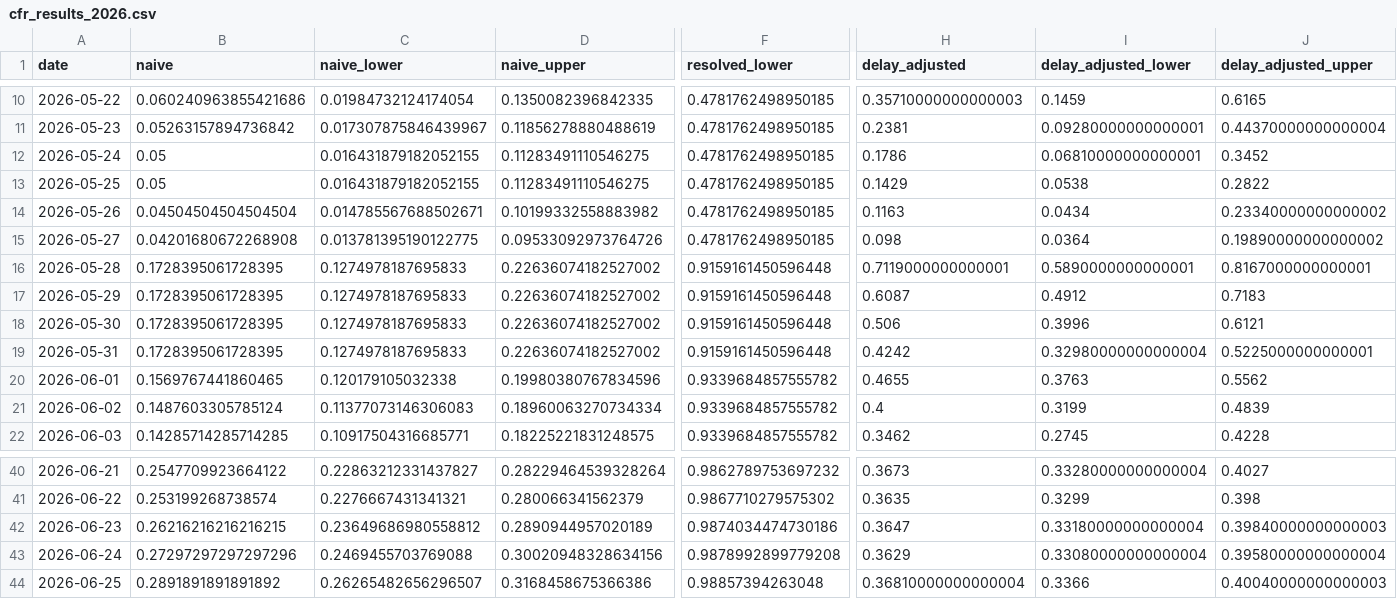
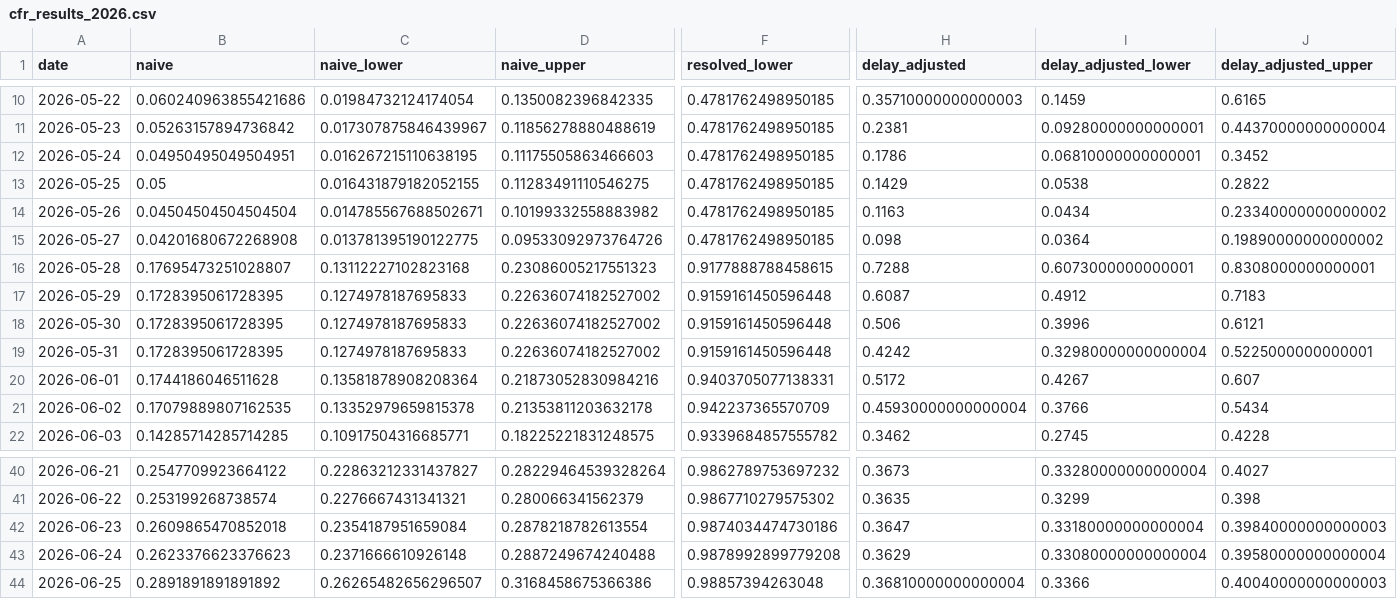
Before and after one commit to sdennett20/Historical-CFR-Estimation, a CSV file: Results/cfr_results_2026.csv, drawn as a sheet; only a part is shown, gaps mark what is left out; the diff covers the shown part only; the diff names each change by its address in the sheet, - before the commit and + after, or states it on an @@ line.

```diff
--- a/Results/cfr_results_2026.csv
+++ b/Results/cfr_results_2026.csv
-B12 (naive): 0.05
+B12 (naive): 0.04950495049504951
-C12 (naive_lower): 0.016431879182052155
+C12 (naive_lower): 0.016267215110638195
-D12 (naive_upper): 0.11283491110546275
+D12 (naive_upper): 0.11175505863466603
-B16 (naive): 0.1728395061728395
+B16 (naive): 0.17695473251028807
-C16 (naive_lower): 0.1274978187695833
+C16 (naive_lower): 0.13112227102823168
-D16 (naive_upper): 0.22636074182527002
+D16 (naive_upper): 0.23086005217551323
-F16 (resolved_lower): 0.9159161450596448
+F16 (resolved_lower): 0.9177888788458615
-H16 (delay_adjusted): 0.7119000000000001
+H16 (delay_adjusted): 0.7288
-I16 (delay_adjusted_lower): 0.5890000000000001
+I16 (delay_adjusted_lower): 0.6073000000000001
-J16 (delay_adjusted_upper): 0.8167000000000001
+J16 (delay_adjusted_upper): 0.8308000000000001
-B20 (naive): 0.1569767441860465
+B20 (naive): 0.1744186046511628
-C20 (naive_lower): 0.120179105032338
+C20 (naive_lower): 0.13581878908208364
-D20 (naive_upper): 0.19980380767834596
+D20 (naive_upper): 0.21873052830984216
-F20 (resolved_lower): 0.9339684857555782
+F20 (resolved_lower): 0.9403705077138331
-H20 (delay_adjusted): 0.4655
+H20 (delay_adjusted): 0.5172
-I20 (delay_adjusted_lower): 0.3763
+I20 (delay_adjusted_lower): 0.4267
-J20 (delay_adjusted_upper): 0.5562
+J20 (delay_adjusted_upper): 0.607
-B21 (naive): 0.1487603305785124
+B21 (naive): 0.17079889807162535
-C21 (naive_lower): 0.11377073146306083
+C21 (naive_lower): 0.13352979659815378
-D21 (naive_upper): 0.18960063270734334
+D21 (naive_upper): 0.21353811203632178
-F21 (resolved_lower): 0.9339684857555782
+F21 (resolved_lower): 0.942237365570709
-H21 (delay_adjusted): 0.4
+H21 (delay_adjusted): 0.45930000000000004
-I21 (delay_adjusted_lower): 0.3199
+I21 (delay_adjusted_lower): 0.3766
-J21 (delay_adjusted_upper): 0.4839
+J21 (delay_adjusted_upper): 0.5434
-B42 (naive): 0.26216216216216215
+B42 (naive): 0.2609865470852018
-C42 (naive_lower): 0.23649686980558812
+C42 (naive_lower): 0.2354187951659084
-D42 (naive_upper): 0.2890944957020189
+D42 (naive_upper): 0.2878218782613554
-B43 (naive): 0.27297297297297296
+B43 (naive): 0.2623376623376623
-C43 (naive_lower): 0.2469455703769088
+C43 (naive_lower): 0.2371666610926148
-D43 (naive_upper): 0.30020948328634156
+D43 (naive_upper): 0.2887249674240488
```
Also changed, not shown: 12 edited cells elsewhere in this file, Results/cfr_results_2018.csv, Results/cfr_results_guinea_2021.csv, 5 other files.
